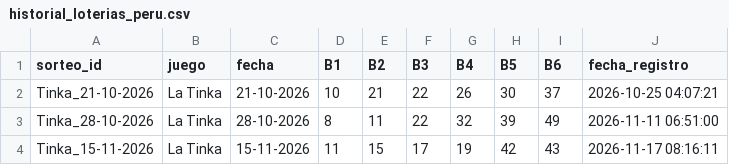
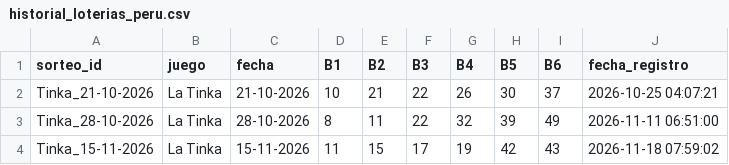
Before and after one commit to LartShark/Recolectorpi, a CSV file: historial_loterias_peru.csv, drawn as a sheet.

```diff
--- a/historial_loterias_peru.csv
+++ b/historial_loterias_peru.csv
@@ -3,2 +3,2 @@ Tinka_21-10-2026,La Tinka,21-10-2026,10,21,22,26,30,37,2026-10-25 04:07:21
 Tinka_28-10-2026,La Tinka,28-10-2026,8,11,22,32,39,49,2026-11-11 06:51:00
-Tinka_15-11-2026,La Tinka,15-11-2026,11,15,17,19,42,43,2026-11-17 08:16:11
+Tinka_15-11-2026,La Tinka,15-11-2026,11,15,17,19,42,43,2026-11-18 07:59:02
```
Also changed, not shown: historial_futbol_ev.csv.
